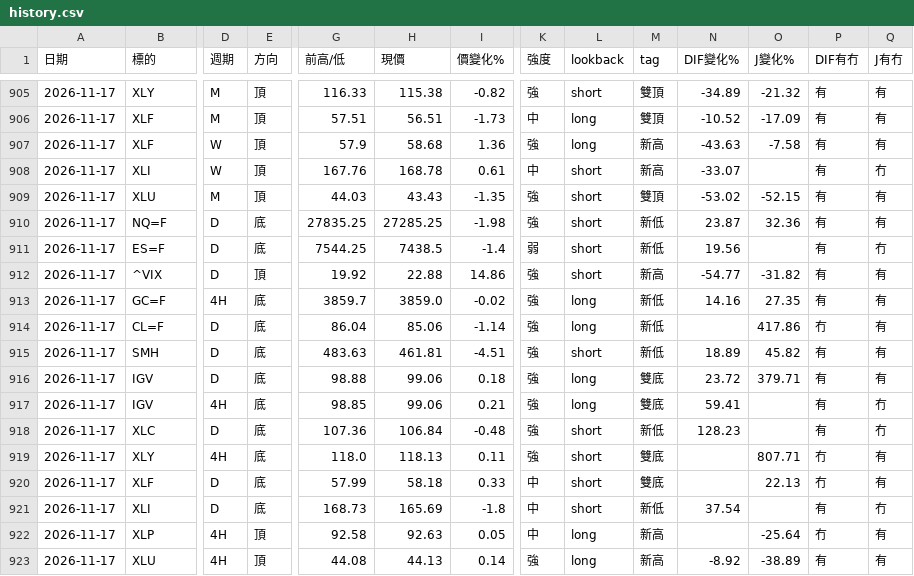
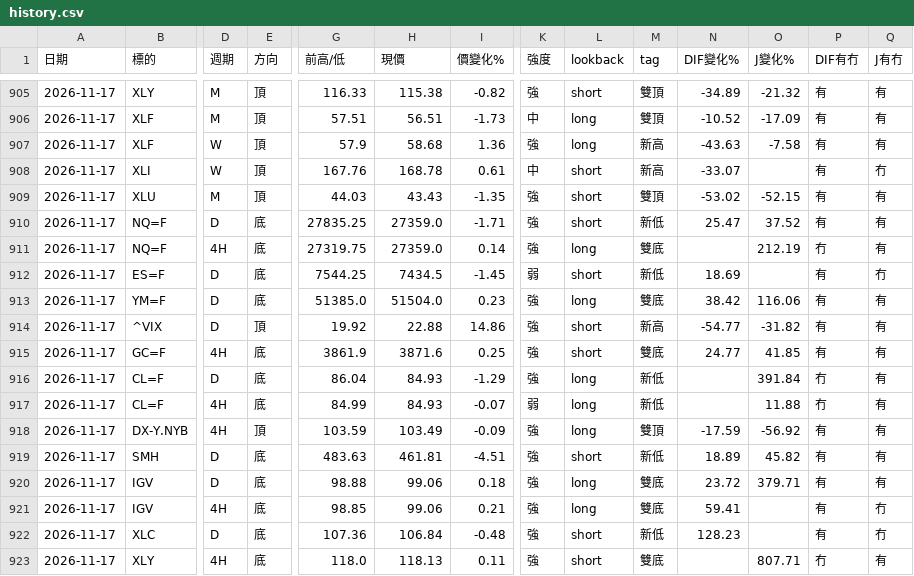
Before and after one commit to sector-div-rader/sector-div-radar, a CSV file: history.csv, drawn as a sheet; only a part is shown, gaps mark what is left out; the shorter side is filled out with more unchanged rows; addresses are those after the commit; rows hold the shown columns only; the diff names each change by its address in the sheet, - before the commit and + after, or states it on an @@ line.

```diff
--- a/history.csv
+++ b/history.csv
-H910 (現價): 27285.25
+H910 (現價): 27359.0
-I910 (價變化%): -1.98
+I910 (價變化%): -1.71
-N910 (DIF變化%): 23.87
+N910 (DIF變化%): 25.47
-O910 (J變化%): 32.36
+O910 (J變化%): 37.52
+row 911: 2026-11-17 | NQ=F | 4H | 底 | 27319.75 | 27359.0 | 0.14 | 強 | long | 雙底 |  | 212.19 | 冇 | 有
-H912 (現價): 7438.5
+H912 (現價): 7434.5
-I912 (價變化%): -1.4
+I912 (價變化%): -1.45
-N912 (DIF變化%): 19.56
+N912 (DIF變化%): 18.69
+row 913: 2026-11-17 | YM=F | D | 底 | 51385.0 | 51504.0 | 0.23 | 強 | long | 雙底 | 38.42 | 116.06 | 有 | 有
-G915 (前高/低): 3859.7
+G915 (前高/低): 3861.9
-H915 (現價): 3859.0
+H915 (現價): 3871.6
-I915 (價變化%): -0.02
+I915 (價變化%): 0.25
-L915 (lookback): long
+L915 (lookback): short
-M915 (tag): 新低
+M915 (tag): 雙底
-N915 (DIF變化%): 14.16
+N915 (DIF變化%): 24.77
-O915 (J變化%): 27.35
+O915 (J變化%): 41.85
-H916 (現價): 85.06
+H916 (現價): 84.93
-I916 (價變化%): -1.14
+I916 (價變化%): -1.29
-O916 (J變化%): 417.86
+O916 (J變化%): 391.84
+row 917: 2026-11-17 | CL=F | 4H | 底 | 84.99 | 84.93 | -0.07 | 弱 | long | 新低 |  | 11.88 | 冇 | 有
+row 918: 2026-11-17 | DX-Y.NYB | 4H | 頂 | 103.59 | 103.49 | -0.09 | 強 | long | 雙頂 | -17.59 | -56.92 | 有 | 有
```
Also changed, not shown: 3 other files.
